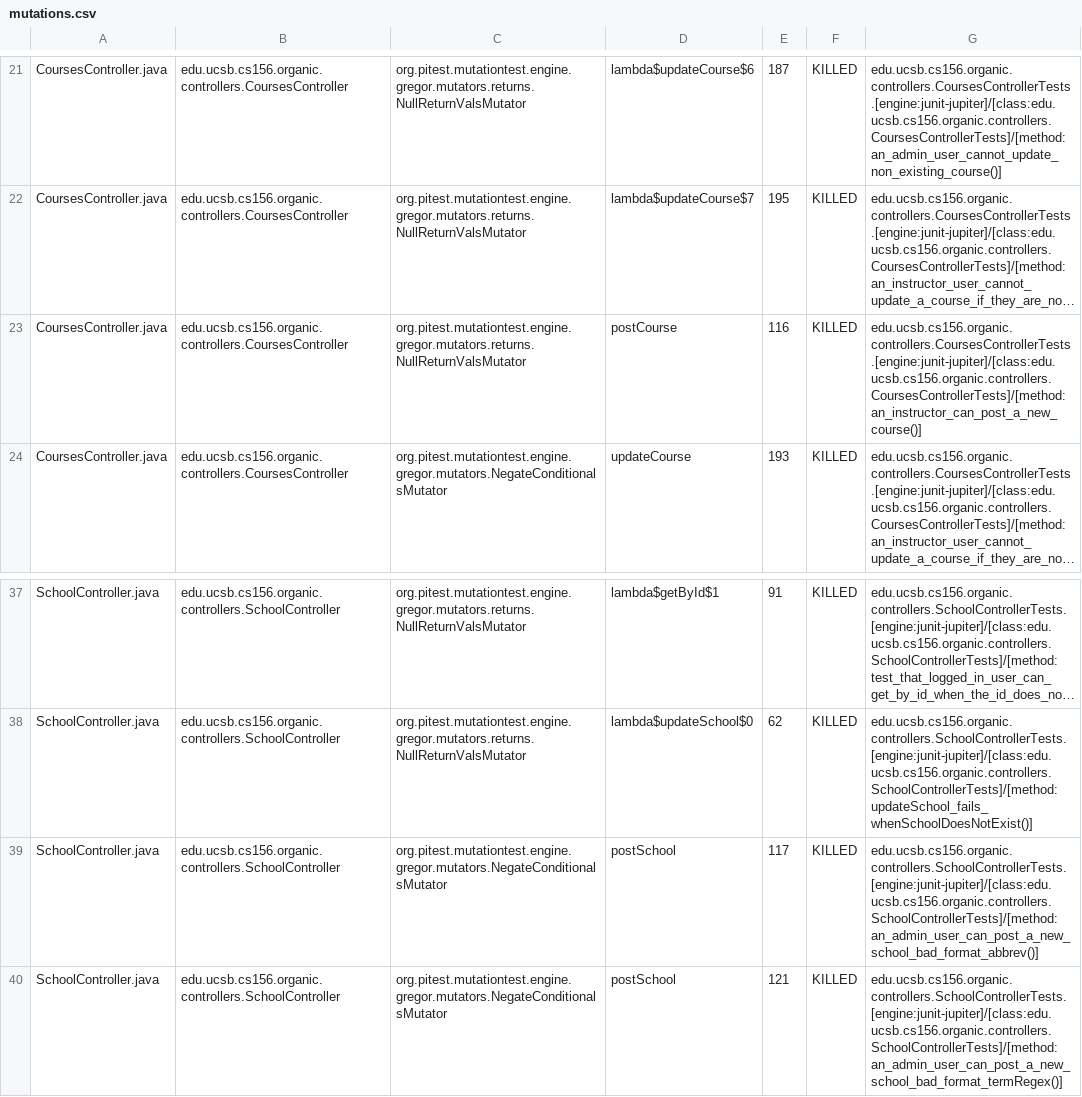
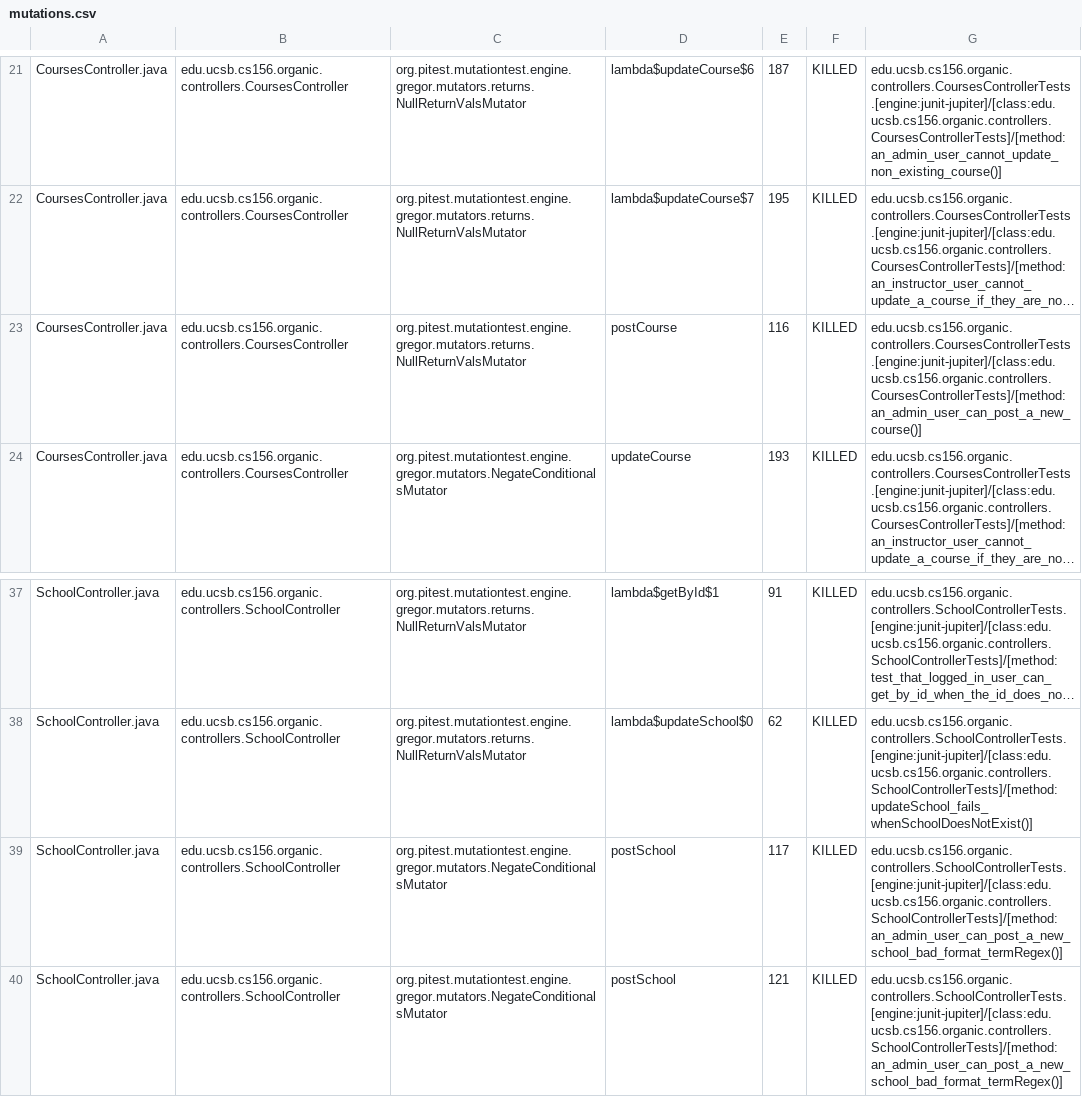
Before and after one commit to ucsb-cs156-s24/proj-organic-s24-5pm-4, a CSV file: prs/38/pitest/mutations.csv, drawn as a sheet; only a part is shown, gaps mark what is left out; long unchanged cells end in …; the diff covers the shown part only; the diff names each change by its address in the sheet, - before the commit and + after, or states it on an @@ line.

Commit message:
Deploying to gh-pages from @ ucsb-cs156-s24/proj-organic-s24-5pm-4@e67a63d723c27f61cbca63208ebb7b515e871ac3 🚀

```diff
--- a/prs/38/pitest/mutations.csv
+++ b/prs/38/pitest/mutations.csv
-G23: edu.ucsb.cs156.organic.controllers.CoursesControllerTests.[engine:junit-jupiter]/[class:edu.ucsb.cs156.organic.controllers.CoursesControllerTests]/[method:an_instructor_can_post_a_new_course()]
+G23: edu.ucsb.cs156.organic.controllers.CoursesControllerTests.[engine:junit-jupiter]/[class:edu.ucsb.cs156.organic.controllers.CoursesControllerTests]/[method:an_admin_user_can_post_a_new_course()]
-G39: edu.ucsb.cs156.organic.controllers.SchoolControllerTests.[engine:junit-jupiter]/[class:edu.ucsb.cs156.organic.controllers.SchoolControllerTests]/[method:an_admin_user_can_post_a_new_school_bad_format_abbrev()]
+G39: edu.ucsb.cs156.organic.controllers.SchoolControllerTests.[engine:junit-jupiter]/[class:edu.ucsb.cs156.organic.controllers.SchoolControllerTests]/[method:an_admin_user_can_post_a_new_school_bad_format_termRegex()]
```
Also changed, not shown: 16 edited cells elsewhere in this file, 17 other files.
